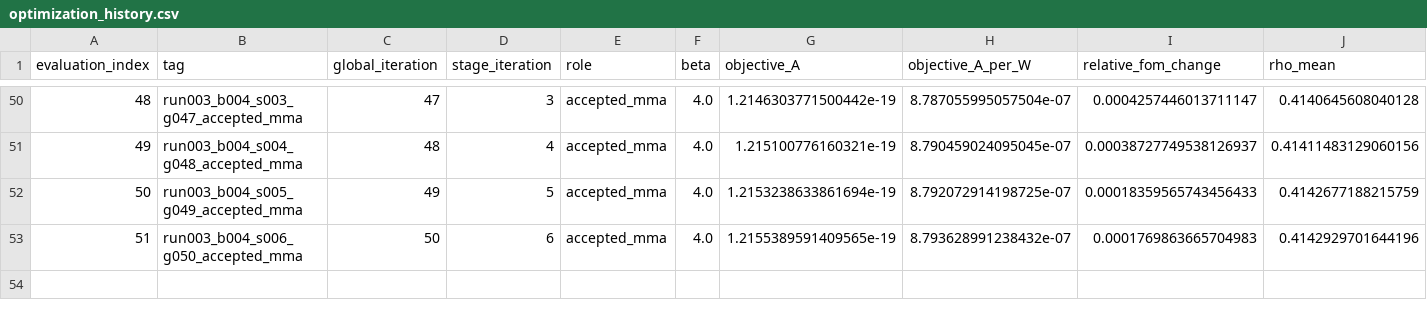
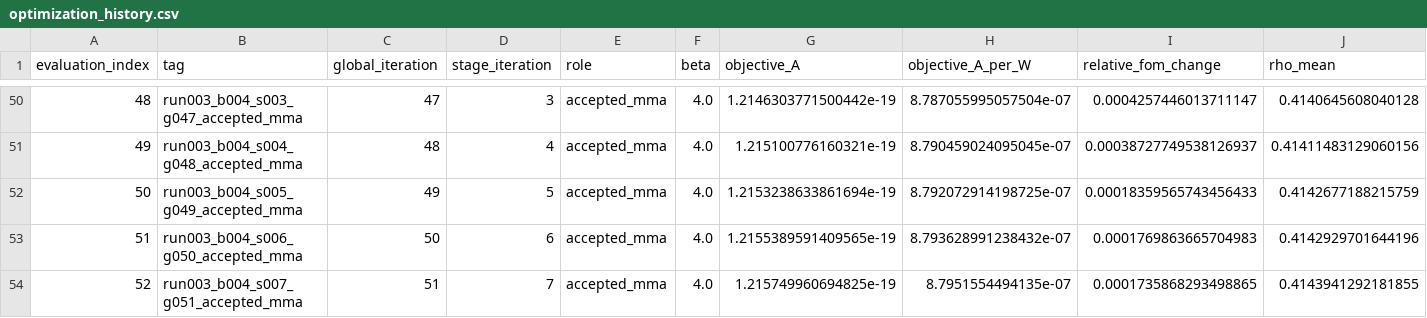
Before and after one commit to SeunghyunLee8860/inverse_design, a CSV file: photothermal_pte/optimization_runs/run_003_gaussian10_w8p5_current_max_converged/results/optimization_history.csv, drawn as a sheet; only a part is shown, gaps mark what is left out; rows hold the shown columns only; the diff names each change by its address in the sheet, - before the commit and + after, or states it on an @@ line.

Commit message:
Record Run 003 run003_b004_s007_g051_accepted_mma

```diff
--- a/photothermal_pte/optimization_runs/run_003_gaussian10_w8p5_current_max_converged/results/optimization_history.csv
+++ b/photothermal_pte/optimization_runs/run_003_gaussian10_w8p5_current_max_converged/results/optimization_history.csv
+row 54: 52 | run003_b004_s007_g051_accepted_mma | 51 | 7 | accepted_mma | 4.0 | 1.215749960694825e-19 | 8.7951554494135e-07 | 0.0001735868293498865 | 0.4143941292181855
```
Also changed, not shown: 7 other files.
